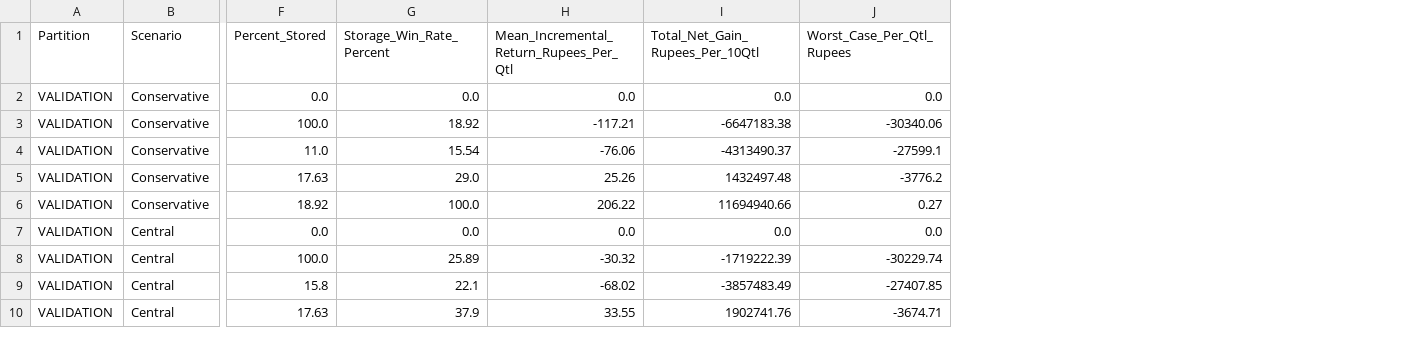
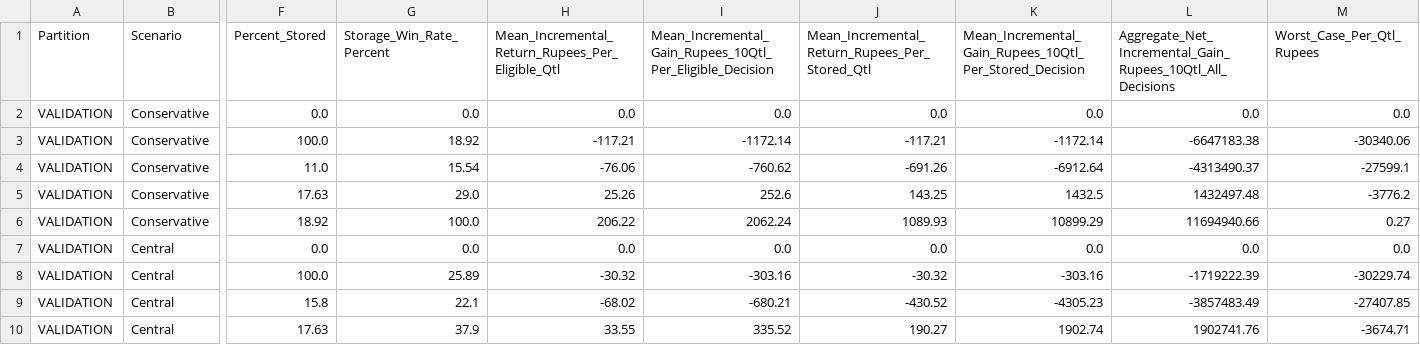
Before and after one commit to ankit-choubey/Mandi_Prediction, a CSV file: backing/phase_04/strategy_comparison.csv, drawn as a sheet; only a part is shown, gaps mark what is left out; addresses are those after the commit; the diff names each change by its address in the sheet, - before the commit and + after, or states it on an @@ line.

```diff
--- a/backing/phase_04/strategy_comparison.csv
+++ b/backing/phase_04/strategy_comparison.csv
+column I, rows 1-10: Mean_Incremental_Gain_Rupees_10Qtl_Per_Eligible_Decision | 0.0 | -1172.14 | -760.62 | 252.6 | 2062.24 | 0.0 | -303.16 | -680.21 | 335.52
+column J, rows 1-10: Mean_Incremental_Return_Rupees_Per_Stored_Qtl | 0.0 | -117.21 | -691.26 | 143.25 | 1089.93 | 0.0 | -30.32 | -430.52 | 190.27
+column K, rows 1-10: Mean_Incremental_Gain_Rupees_10Qtl_Per_Stored_Decision | 0.0 | -1172.14 | -6912.64 | 1432.5 | 10899.29 | 0.0 | -303.16 | -4305.23 | 1902.74
-H1: Mean_Incremental_Return_Rupees_Per_Qtl
+H1: Mean_Incremental_Return_Rupees_Per_Eligible_Qtl
-L1: Total_Net_Gain_Rupees_Per_10Qtl
+L1: Aggregate_Net_Incremental_Gain_Rupees_10Qtl_All_Decisions
```
Also changed, not shown: backing/phase_04/commodity_economic_breakdown.csv, backing/phase_04/economic_sensitivity.csv, 11 other files.
